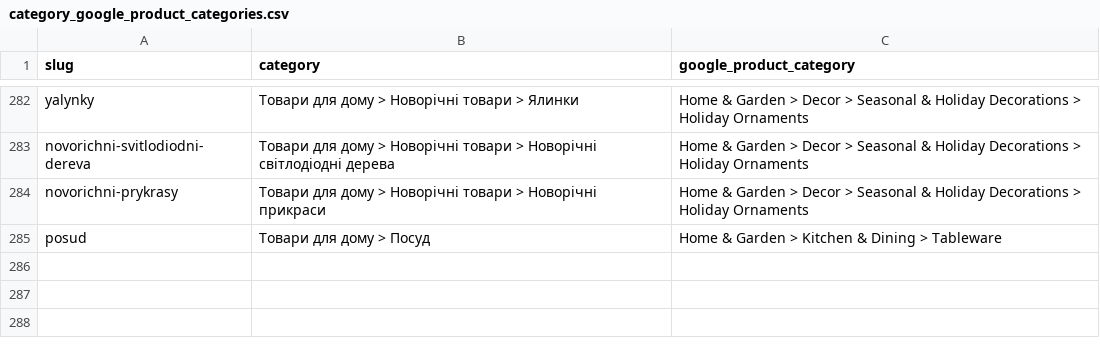
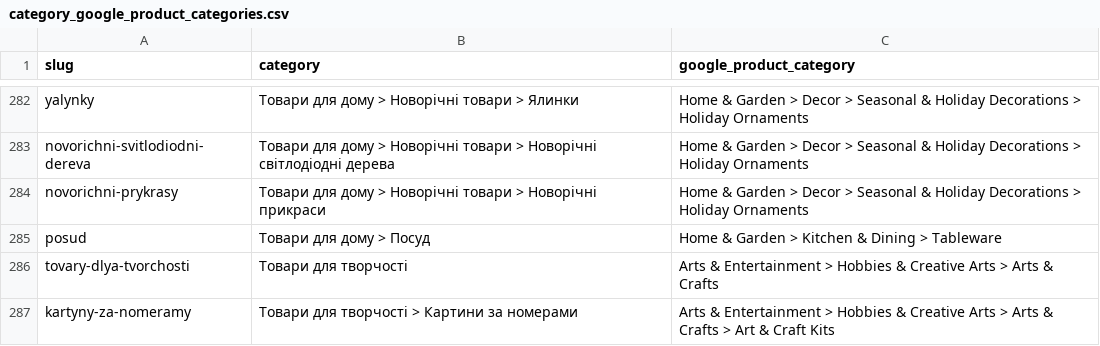
Before and after one commit to kwadro/kwadro-shop, a CSV file: data/category_google_product_categories.csv, drawn as a sheet; only a part is shown, gaps mark what is left out; the diff names each change by its address in the sheet, - before the commit and + after, or states it on an @@ line.

Commit message:
master - category update

```diff
--- a/data/category_google_product_categories.csv
+++ b/data/category_google_product_categories.csv
+row 286: tovary-dlya-tvorchosti | Товари для творчості | Arts & Entertainment > Hobbies & Creative Arts > Arts & Crafts
+row 287: kartyny-za-nomeramy | Товари для творчості > Картини за номерами | Arts & Entertainment > Hobbies & Creative Arts > Arts & Crafts > Art & Craft Kits
```
Also changed, not shown: data/category_fb_product_categories.csv, 1 other file.
